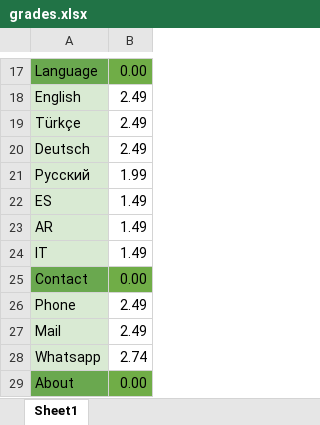
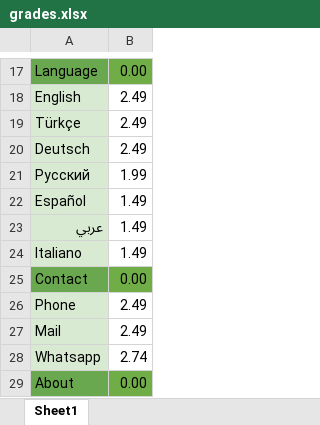
Before and after one commit to irem-dagdeviren/cs401_bitirme, an Excel workbook: src/grades.xlsx, sheet Sheet1, drawn as a sheet; only a part is shown, gaps mark what is left out; values as stored, in another font and other column widths than the file's, no borders; the diff names each change by its address in the sheet, - before the commit and + after, or states it on an @@ line.

```diff
--- a/src/grades.xlsx (sheet Sheet1)
+++ b/src/grades.xlsx (sheet Sheet1)
-A22: ES
+A22: Español
-A23: AR
+A23: عربي
-A24: IT
+A24: Italiano
```
Also changed, not shown: 2 other files.
